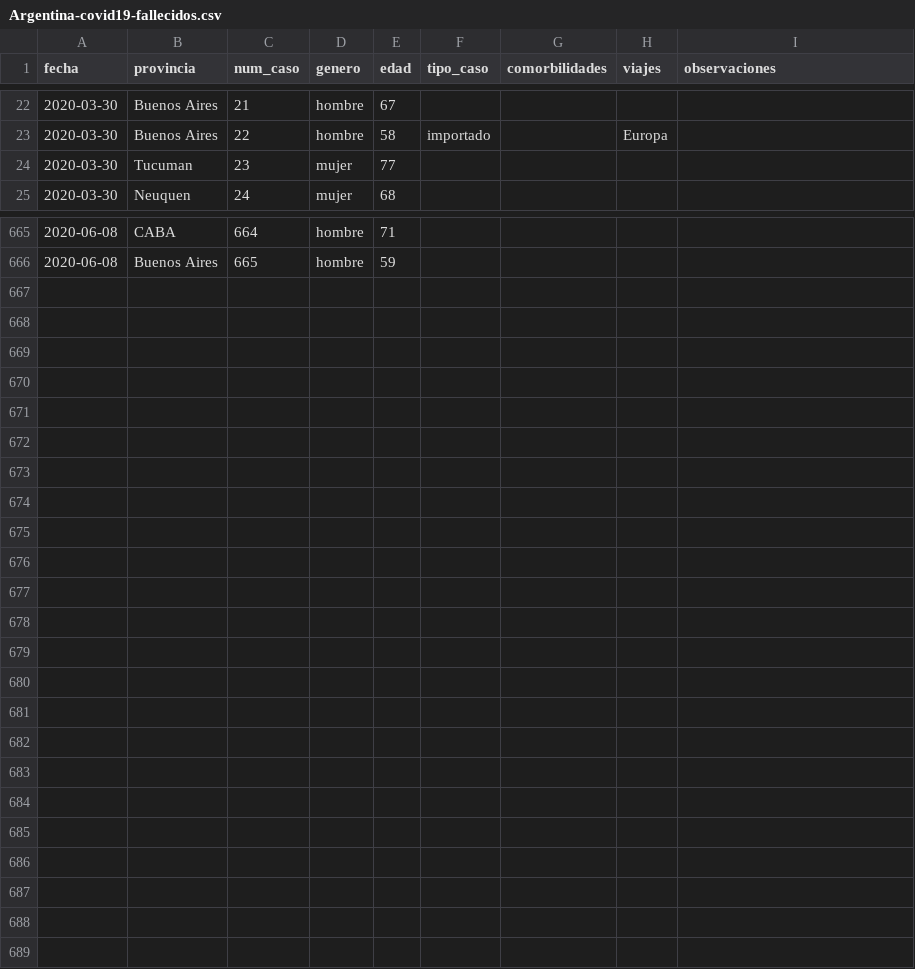
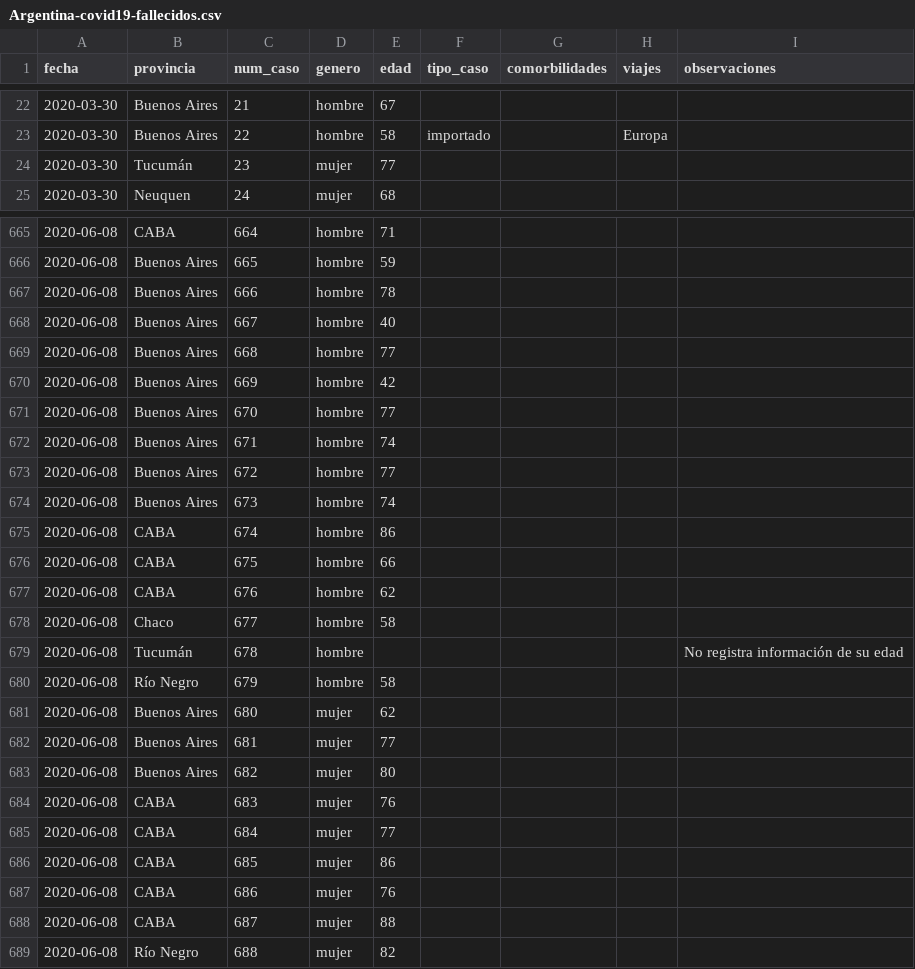
Before and after one commit to lucia15/Database-Covid19-Argentina, a CSV file: Argentina-covid19-fallecidos.csv, drawn as a sheet; only a part is shown, gaps mark what is left out; the diff covers the shown part only.

```diff
--- a/Argentina-covid19-fallecidos.csv
+++ b/Argentina-covid19-fallecidos.csv
@@ -23,3 +23,3 @@ fecha,provincia,num_caso,genero,edad,tipo_caso,comorbilidades,viajes,observacion
 2020-03-30,Buenos Aires,22,hombre,58,importado,,Europa,
-2020-03-30,Tucuman,23,mujer,77,,,,
+2020-03-30,Tucumán,23,mujer,77,,,,
 2020-03-30,Neuquen,24,mujer,68,,,,
@@ -666 +666,24 @@ fecha,provincia,num_caso,genero,edad,tipo_caso,comorbilidades,viajes,observacion
 2020-06-08,Buenos Aires,665,hombre,59,,,,
+2020-06-08,Buenos Aires,666,hombre,78,,,,
+2020-06-08,Buenos Aires,667,hombre,40,,,,
+2020-06-08,Buenos Aires,668,hombre,77,,,,
+2020-06-08,Buenos Aires,669,hombre,42,,,,
+2020-06-08,Buenos Aires,670,hombre,77,,,,
+2020-06-08,Buenos Aires,671,hombre,74,,,,
+2020-06-08,Buenos Aires,672,hombre,77,,,,
+2020-06-08,Buenos Aires,673,hombre,74,,,,
+2020-06-08,CABA,674,hombre,86,,,,
+2020-06-08,CABA,675,hombre,66,,,,
+2020-06-08,CABA,676,hombre,62,,,,
+2020-06-08,Chaco,677,hombre,58,,,,
+2020-06-08,Tucumán,678,hombre,,,,,No registra información de su edad
+2020-06-08,Río Negro,679,hombre,58,,,,
+2020-06-08,Buenos Aires,680,mujer,62,,,,
+2020-06-08,Buenos Aires,681,mujer,77,,,,
+2020-06-08,Buenos Aires,682,mujer,80,,,,
+2020-06-08,CABA,683,mujer,76,,,,
+2020-06-08,CABA,684,mujer,77,,,,
+2020-06-08,CABA,685,mujer,86,,,,
+2020-06-08,CABA,686,mujer,76,,,,
+2020-06-08,CABA,687,mujer,88,,,,
+2020-06-08,Río Negro,688,mujer,82,,,,
```
Also changed, not shown: 19 edited cells elsewhere in this file, Argentina-covid19-por-provincia.csv, Argentina-covid19.csv.
